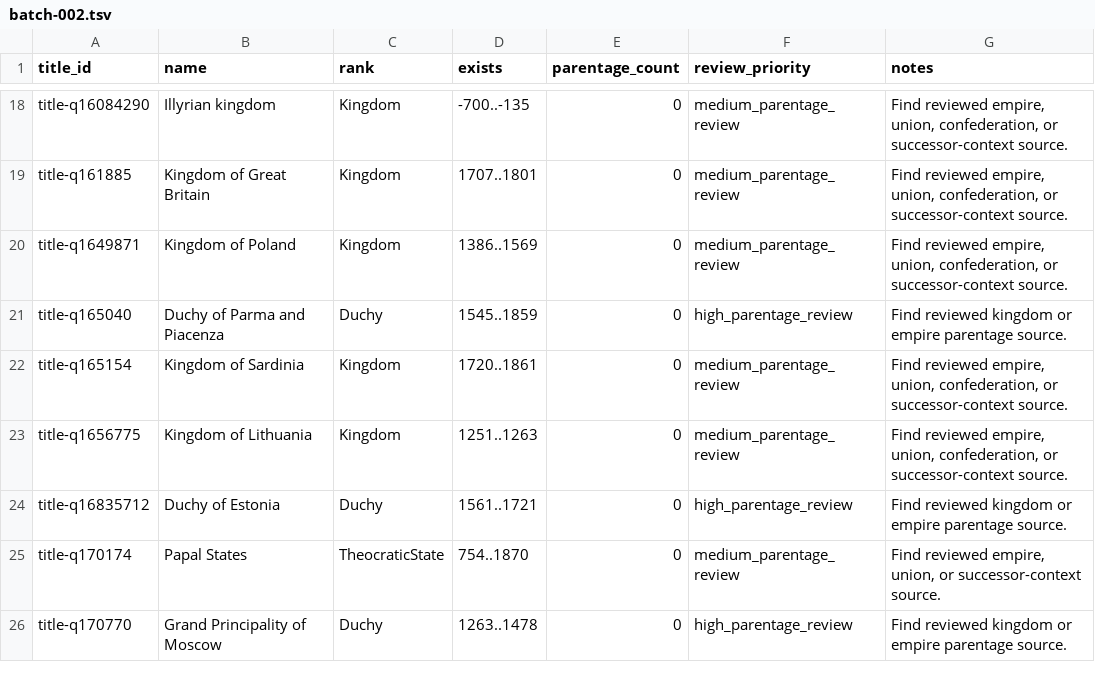
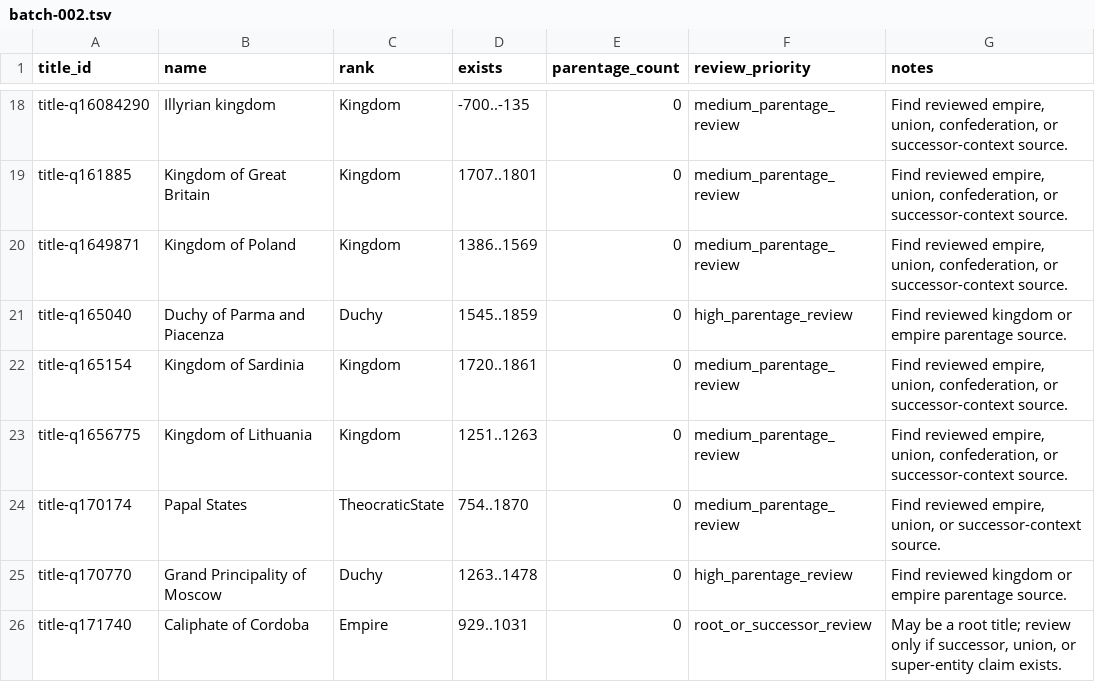
Before and after one commit to giodl73-repo/DUCHY, a TSV file: data/staging/parentage-gap-shards/batch-002.tsv, drawn as a sheet; only a part is shown, gaps mark what is left out.

Commit message:
Add Estonia Sweden parentage

```diff
--- a/data/staging/parentage-gap-shards/batch-002.tsv
+++ b/data/staging/parentage-gap-shards/batch-002.tsv
@@ -23,4 +23,4 @@ title-q165154	Kingdom of Sardinia	Kingdom	1720..1861	0	medium_parentage_review	F
 title-q1656775	Kingdom of Lithuania	Kingdom	1251..1263	0	medium_parentage_review	Find reviewed empire, union, confederation, or successor-context source.
-title-q16835712	Duchy of Estonia	Duchy	1561..1721	0	high_parentage_review	Find reviewed kingdom or empire parentage source.
 title-q170174	Papal States	TheocraticState	754..1870	0	medium_parentage_review	Find reviewed empire, union, or successor-context source.
 title-q170770	Grand Principality of Moscow	Duchy	1263..1478	0	high_parentage_review	Find reviewed kingdom or empire parentage source.
+title-q171740	Caliphate of Cordoba	Empire	929..1031	0	root_or_successor_review	May be a root title; review only if successor, union, or super-entity claim exists.
```
Also changed, not shown: data/staging/parentage-gap-shards/batch-003.tsv, data/staging/parentage-gap-shards/batch-004.tsv, 21 other files.
